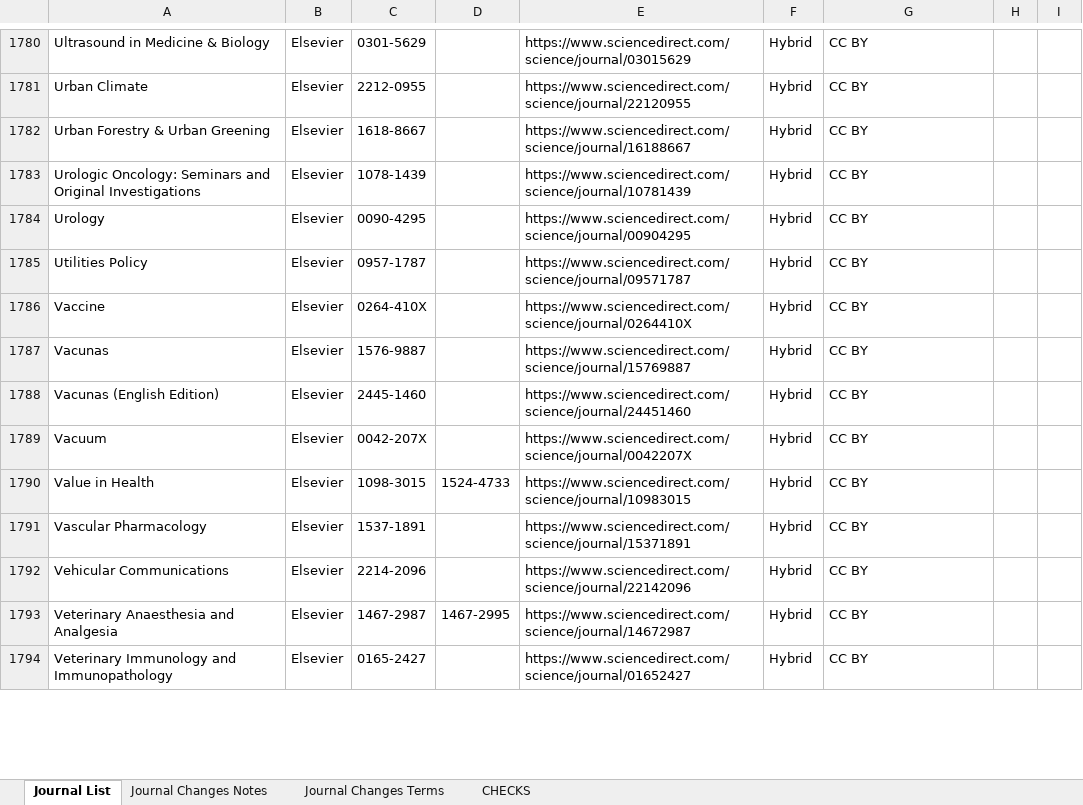
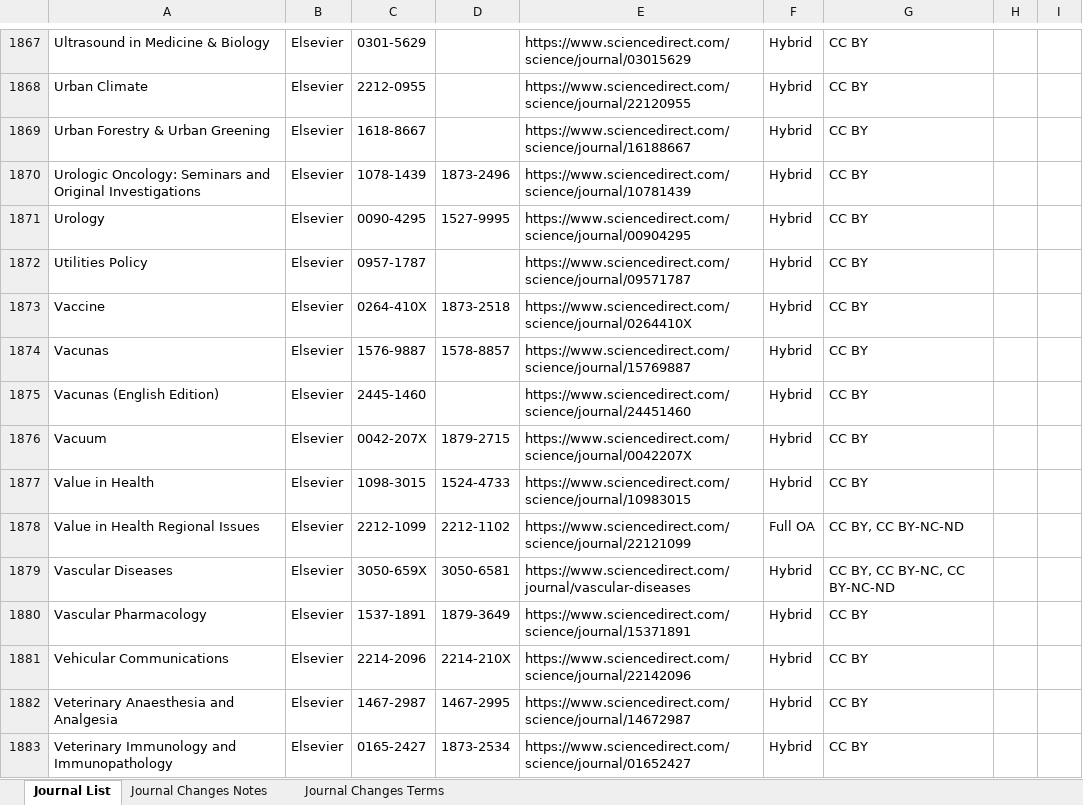
Before and after one commit to SciFreeOrg/UK-CoP, an Excel workbook: UK_CoP_TitleLists/Elsevier_Hybrid_scifreeimport.xlsx, sheet Journal List, drawn as a sheet; only a part is shown, gaps mark what is left out; values as stored, in another font and other column widths than the file's, no borders; table styles not drawn; addresses are those after the commit; the diff covers the shown part only; the diff names each change by its address in the sheet, - before the commit and + after, or states it on an @@ line.

Commit message:
Elsevier_Hybrid_scifreeimport 250708

```diff
--- a/UK_CoP_TitleLists/Elsevier_Hybrid_scifreeimport.xlsx (sheet Journal List)
+++ b/UK_CoP_TitleLists/Elsevier_Hybrid_scifreeimport.xlsx (sheet Journal List)
-sheet tab: CHECKS
-D1870: (empty)
+D1870: 1873-2496
-D1871: (empty)
+D1871: 1527-9995
-D1873: (empty)
+D1873: 1873-2518
-D1874: (empty)
+D1874: 1578-8857
-D1876: (empty)
+D1876: 1879-2715
+row 1878: Value in Health Regional Issues | Elsevier | 2212-1099 | 2212-1102 | https://www.sciencedirect.com/science/journal/22121099 | Full OA | CC BY, CC BY-NC-ND
@@ row 787 moved to row 1879: Vascular Diseases @@
-D1880: (empty)
+D1880: 1879-3649
-D1881: (empty)
+D1881: 2214-210X
-D1883: (empty)
+D1883: 1873-2534
```
Also changed, not shown: 91 added rows, 54 removed rows, 32 moved rows and 873 edited cells elsewhere in this sheet, sheet Journal Changes Notes.
